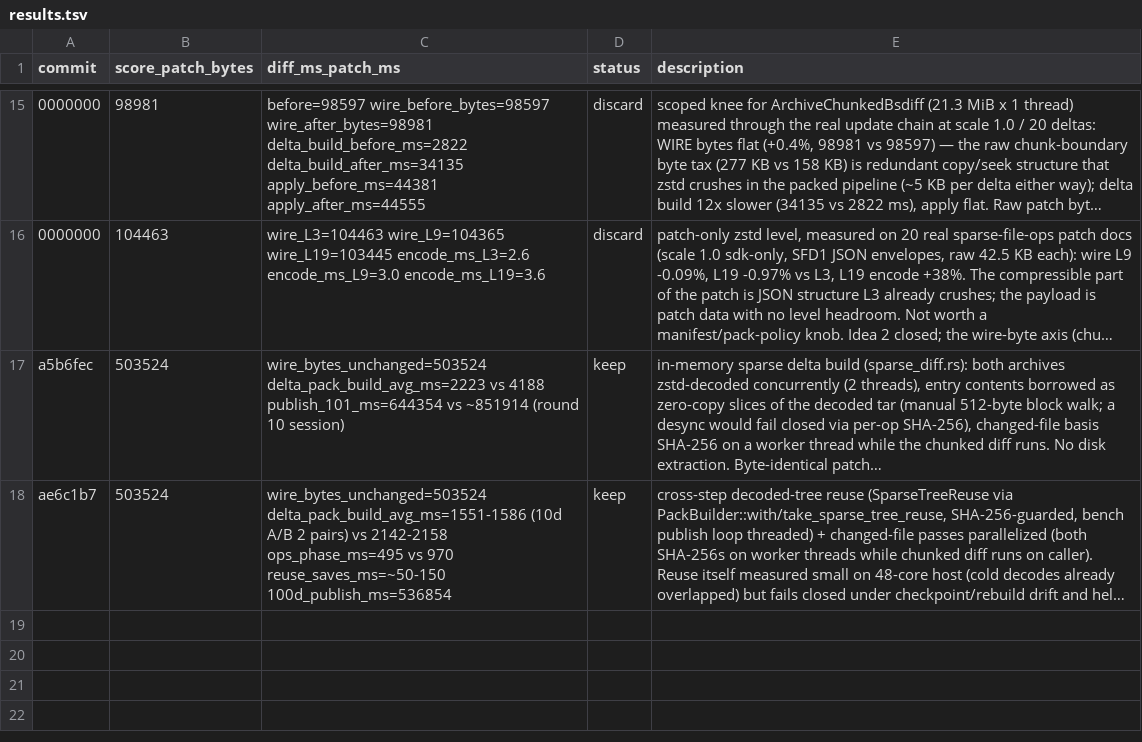
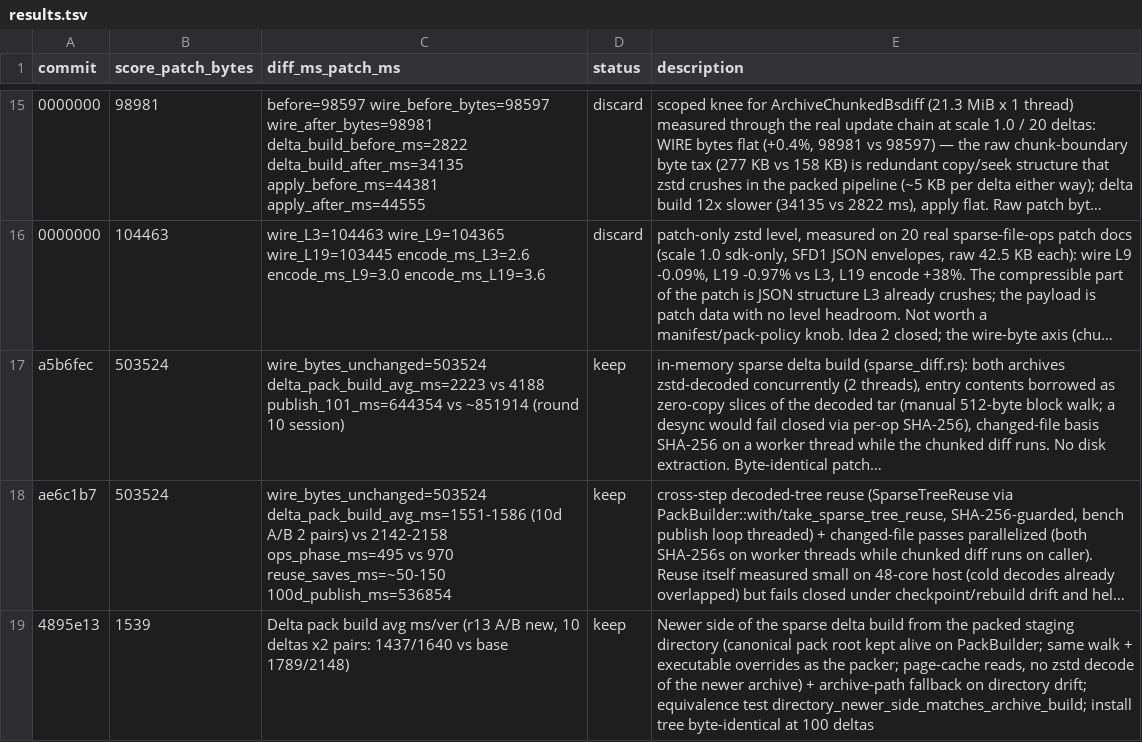
Before and after one commit to fintermobilityas/surge, a TSV file: auto/delta/results.tsv, drawn as a sheet; only a part is shown, gaps mark what is left out; long unchanged cells end in …; the diff names each change by its address in the sheet, - before the commit and + after, or states it on an @@ line.

Commit message:
perf(core): build the sparse delta newer side from the packed staging directory (delta pack build ~-22% more)
The sparse delta build decoded the newer full archive (zstd + tar walk,
~0.7 s per version at scale 1.0) even though the same build just packed
that exact tree into the archive moments earlier.

- build() now keeps the canonical pack root (artifacts_dir, or the
  bundled-artifact staging mirror) alive on the PackBuilder as
  pack_root.
- build_delta_package's SparseFileOps arm builds the patch with the
  newer side materialized from that directory: the tree is walked with
  the packer's exact semantics (collect_tree_entries_with_executables,
  same normalized modes + executable-bit overrides) and file contents
  are read from the page cache instead of zstd-decoded.
- Patch bytes are identical to the archive-based build (same ops,
  hashes, payload); directory_newer_side_matches_archive_build pins the
  equivalence and that the executable override is honored. If a file
  changed between the full and delta build, the builder warns and falls
  back to the archive-based path (published bytes stay the source of
  truth).
- tree.rs directory walk lifts out of cfg(test); the historical disk
  reference builder now shares collect_tree_entries_with_executables.
- Equivalence tests move to releases/delta/sparse_equivalence.rs
  (maintainability line cap).

Same-session A/B (10 deltas, sdk-only 1.0, seed 42, zstd-3/256MiB,
sparse-file-ops, interleaved baseline worktree at 4895e13): Delta pack
build (avg) 1789/2148 -> 1437/1640 ms/version (new < base both pairs);
install tree byte-identical at 100 deltas (1,214,024,073 B), delta
patch bytes and download size unchanged.

```diff
--- a/auto/delta/results.tsv
+++ b/auto/delta/results.tsv
+row 19: 4895e13 | 1539 | Delta pack build avg ms/ver (r13 A/B new, 10 deltas x2 pairs: 1437/1640 vs base 1789/2148) | keep | Newer side of the sparse delta build from the packed staging directory (canonical pack root kept alive on PackBuilder; same walk + executable overrides as the packer; page-cache reads, no zstd decode of the newer archive) + archive-path fallback on directory drift; equivalence test directory_newer_side_matches_archive_build; install tree byte-identical at 100 deltas
```
Also changed, not shown: 11 other files.
